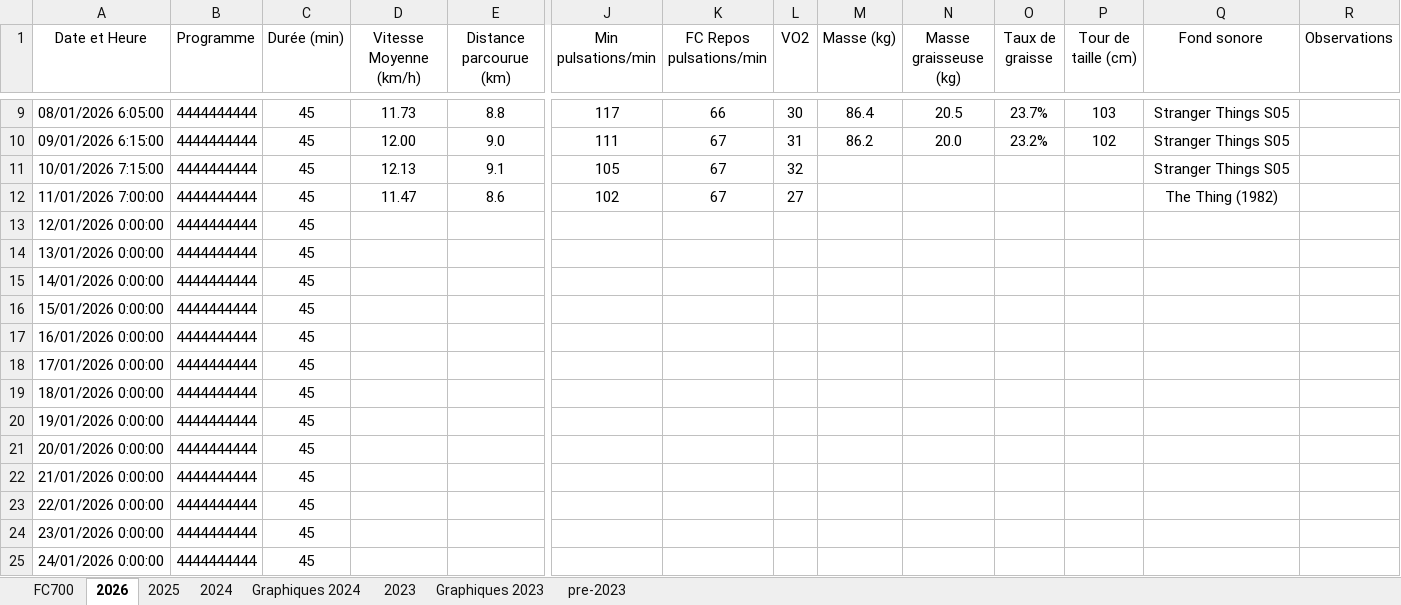
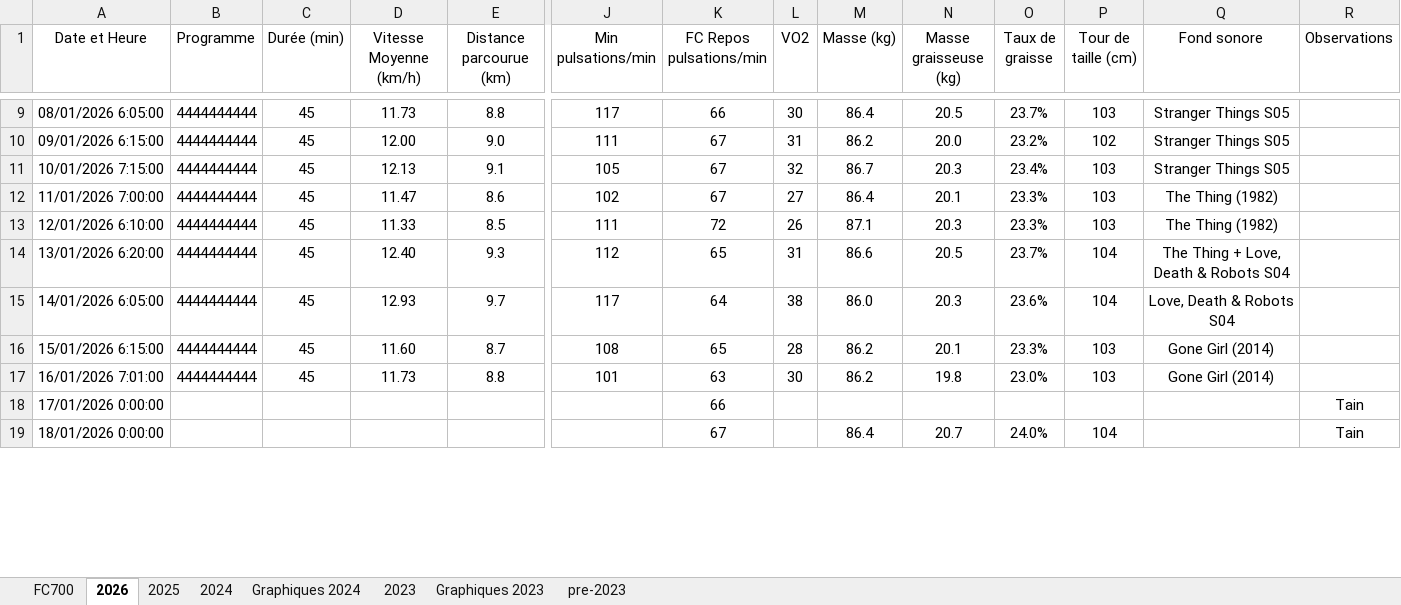
Before and after one commit to misterk72/routine, an Excel workbook: samples/Entrainement vélo elliptique3.xlsx, sheet 2026, drawn as a sheet; only a part is shown, gaps mark what is left out; values as stored, in another font and other column widths than the file's, no borders; removed rows and columns are numbered as before the commit, all else as after; rows hold the shown columns only; the diff covers the shown part only; the diff names each change by its address in the sheet, - before the commit and + after, or states it on an @@ line.

```diff
--- a/samples/Entrainement vélo elliptique3.xlsx (sheet 2026)
+++ b/samples/Entrainement vélo elliptique3.xlsx (sheet 2026)
-M11 (Masse (kg)): (empty)
+M11 (Masse (kg)): 86.7
-N11 (Masse graisseuse (kg)): (empty)
+N11 (Masse graisseuse (kg)): 20.3
-O11 (Taux de graisse): (empty)
+O11 (Taux de graisse): 23.4%
-P11:P12 (Tour de taille (cm)): (empty)
+P11:P12 (Tour de taille (cm)): 103
-M12 (Masse (kg)): (empty)
+M12 (Masse (kg)): 86.4
-N12 (Masse graisseuse (kg)): (empty)
+N12 (Masse graisseuse (kg)): 20.1
-O12 (Taux de graisse): (empty)
+O12 (Taux de graisse): 23.3%
-row 13: 12/01/2026 0:00:00 | 4444444444 | 45
-row 14: 13/01/2026 0:00:00 | 4444444444 | 45
-row 15: 14/01/2026 0:00:00 | 4444444444 | 45
-row 16: 15/01/2026 0:00:00 | 4444444444 | 45
-row 17: 16/01/2026 0:00:00 | 4444444444 | 45
+row 13: 12/01/2026 6:10:00 | 4444444444 | 45 | 11.33 | 8.5 | 111 | 72 | 26 | 87.1 | 20.3 | 23.3% | 103 | The Thing (1982)
+row 14: 13/01/2026 6:20:00 | 4444444444 | 45 | 12.40 | 9.3 | 112 | 65 | 31 | 86.6 | 20.5 | 23.7% | 104 | The Thing + Love, Death & Robots S04
+row 15: 14/01/2026 6:05:00 | 4444444444 | 45 | 12.93 | 9.7 | 117 | 64 | 38 | 86.0 | 20.3 | 23.6% | 104 | Love, Death & Robots S04
+row 16: 15/01/2026 6:15:00 | 4444444444 | 45 | 11.60 | 8.7 | 108 | 65 | 28 | 86.2 | 20.1 | 23.3% | 103 | Gone Girl (2014)
+row 17: 16/01/2026 7:01:00 | 4444444444 | 45 | 11.73 | 8.8 | 101 | 63 | 30 | 86.2 | 19.8 | 23.0% | 103 | Gone Girl (2014)
-B18:B19 (Programme): 4444444444
+B18:B19 (Programme): (empty)
-C18:C19 (Durée (min)): 45
+C18:C19 (Durée (min)): (empty)
-K18 (FC Repos pulsations/min): (empty)
+K18 (FC Repos pulsations/min): 66
-R18:R19 (Observations): (empty)
+R18:R19 (Observations): Tain
-K19 (FC Repos pulsations/min): (empty)
+K19 (FC Repos pulsations/min): 67
-M19 (Masse (kg)): (empty)
+M19 (Masse (kg)): 86.4
-N19 (Masse graisseuse (kg)): (empty)
+N19 (Masse graisseuse (kg)): 20.7
-O19 (Taux de graisse): (empty)
+O19 (Taux de graisse): 24.0%
-P19 (Tour de taille (cm)): (empty)
+P19 (Tour de taille (cm)): 104
-row 20: 19/01/2026 0:00:00 | 4444444444 | 45
-row 21: 20/01/2026 0:00:00 | 4444444444 | 45
-row 22: 21/01/2026 0:00:00 | 4444444444 | 45
-row 23: 22/01/2026 0:00:00 | 4444444444 | 45
-row 24: 23/01/2026 0:00:00 | 4444444444 | 45
-row 25: 24/01/2026 0:00:00 | 4444444444 | 45
```
Also changed, not shown: 9 added rows, 3 removed rows and 2 edited cells elsewhere in this sheet, samples/Withings_Weight_Data.xlsx, 50 other files.
